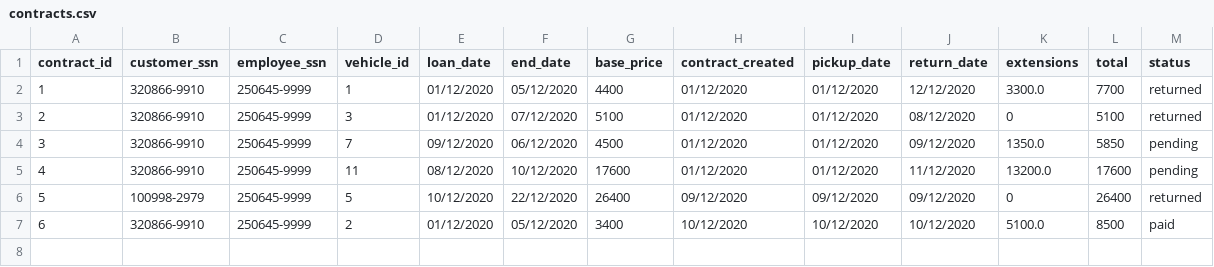
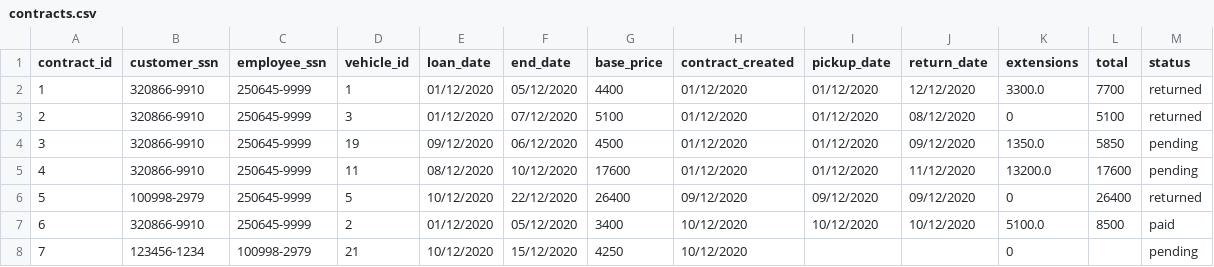
Before and after one commit to ThorRafnar/NaNAirCarRental, a CSV file: src/data_layer/data_files/contracts.csv, drawn as a sheet.

```diff
--- a/src/data_layer/data_files/contracts.csv
+++ b/src/data_layer/data_files/contracts.csv
@@ -3,3 +3,3 @@ contract_id,customer_ssn,employee_ssn,vehicle_id,loan_date,end_date,base_price,c
 2,320866-9910,250645-9999,3,01/12/2020,07/12/2020,5100,01/12/2020,01/12/2020,08/12/2020,0,5100,returned
-3,320866-9910,250645-9999,7,09/12/2020,06/12/2020,4500,01/12/2020,01/12/2020,09/12/2020,1350.0,5850,pending
+3,320866-9910,250645-9999,19,09/12/2020,06/12/2020,4500,01/12/2020,01/12/2020,09/12/2020,1350.0,5850,pending
 4,320866-9910,250645-9999,11,08/12/2020,10/12/2020,17600,01/12/2020,01/12/2020,11/12/2020,13200.0,17600,pending
@@ -7 +7,2 @@ contract_id,customer_ssn,employee_ssn,vehicle_id,loan_date,end_date,base_price,c
 6,320866-9910,250645-9999,2,01/12/2020,05/12/2020,3400,10/12/2020,10/12/2020,10/12/2020,5100.0,8500,paid
+7,123456-1234,100998-2979,21,10/12/2020,15/12/2020,4250,10/12/2020,,,0,,pending
```
Also changed, not shown: src/data_layer/data_files/employee.csv, 11 other files.
